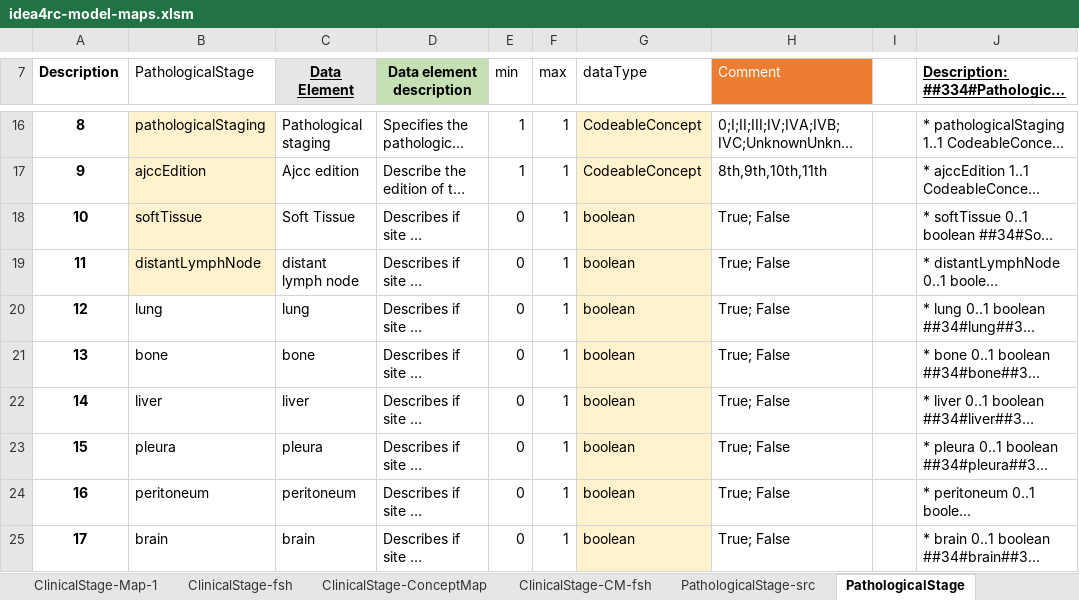
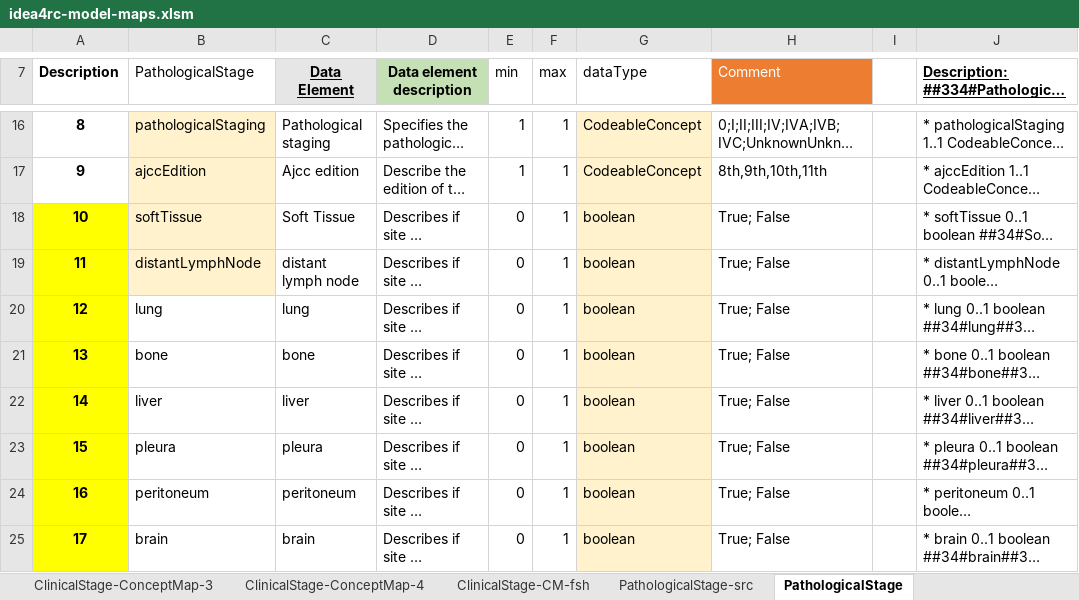
Before and after one commit to hl7-eu/idea4rc, an Excel workbook: src-models/idea4rc-model-maps.xlsm, sheet PathologicalStage, drawn as a sheet; only a part is shown, gaps mark what is left out; long unchanged cells end in …; values as stored, in another font and other column widths than the file's, no borders; the diff covers the shown part only; the diff names each change by its address in the sheet, - before the commit and + after, or states it on an @@ line.

Commit message:
first draft for episode event, ans stages

```diff
--- a/src-models/idea4rc-model-maps.xlsm (sheet PathologicalStage)
+++ b/src-models/idea4rc-model-maps.xlsm (sheet PathologicalStage)
-sheet tab: ClinicalStage-ConceptMap
+sheet tab: ClinicalStage-ConceptMap-3
+sheet tab: ClinicalStage-ConceptMap-4
-A18:A25 fill: none
+A18:A25 fill: #FFFF00
```
Also changed, not shown: 2 added rows, cell formats and row numbers in column A elsewhere in this sheet, sheet ClinicalStage-CM-fsh, sheet ClinicalStage, other sheet tabs, formulas that keep their value, charts or pictures, 9 other files.
